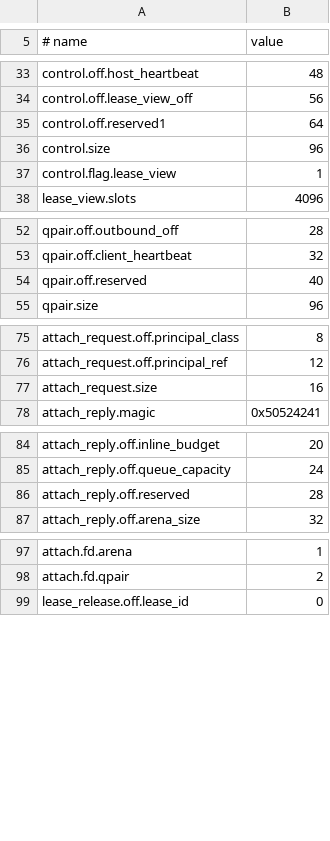
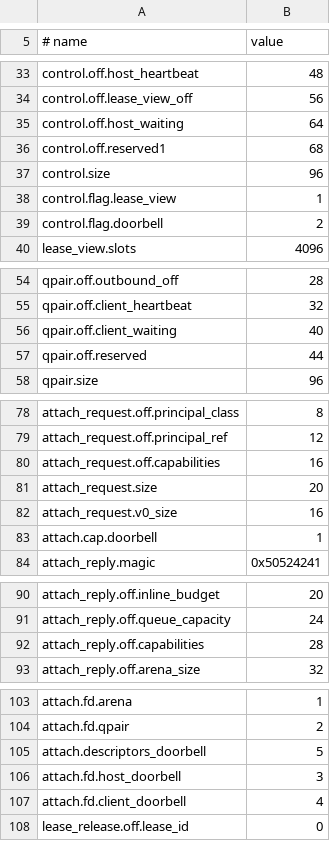
Before and after one commit to RakuenSoftware/ouroboros-ring, a TSV file: vectors/layout_vectors.tsv, drawn as a sheet; only a part is shown, gaps mark what is left out.

Commit message:
spec: D13 doorbells and D14 notification delivery
D13 implements the eventfd wait D5 decided: each end of a queue pair
sleeps on an eventfd, signalled only when a waiting flag says it is
asleep. Negotiated through a 20-byte attach request and the reply's
former reserved word, so either side may be older. D14 has the module
runtime and the concurrent caller deliver notifications and overflow
and publish on their own slot. Layout vectors regenerated.

```diff
--- a/vectors/layout_vectors.tsv
+++ b/vectors/layout_vectors.tsv
@@ -34,5 +34,7 @@ control.off.host_heartbeat	48
 control.off.lease_view_off	56
-control.off.reserved1	64
+control.off.host_waiting	64
+control.off.reserved1	68
 control.size	96
 control.flag.lease_view	1
+control.flag.doorbell	2
 lease_view.slots	4096
@@ -53,3 +55,4 @@ qpair.off.outbound_off	28
 qpair.off.client_heartbeat	32
-qpair.off.reserved	40
+qpair.off.client_waiting	40
+qpair.off.reserved	44
 qpair.size	96
@@ -76,3 +79,6 @@ attach_request.off.principal_class	8
 attach_request.off.principal_ref	12
-attach_request.size	16
+attach_request.off.capabilities	16
+attach_request.size	20
+attach_request.v0_size	16
+attach.cap.doorbell	1
 attach_reply.magic	0x50524241
@@ -85,3 +91,3 @@ attach_reply.off.inline_budget	20
 attach_reply.off.queue_capacity	24
-attach_reply.off.reserved	28
+attach_reply.off.capabilities	28
 attach_reply.off.arena_size	32
@@ -98,2 +104,5 @@ attach.fd.arena	1
 attach.fd.qpair	2
+attach.descriptors_doorbell	5
+attach.fd.host_doorbell	3
+attach.fd.client_doorbell	4
 lease_release.off.lease_id	0
```
Also changed, not shown: 2 other files.
